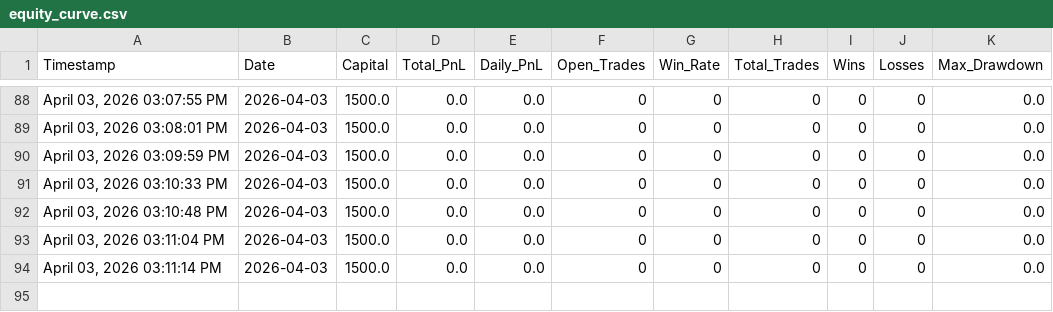
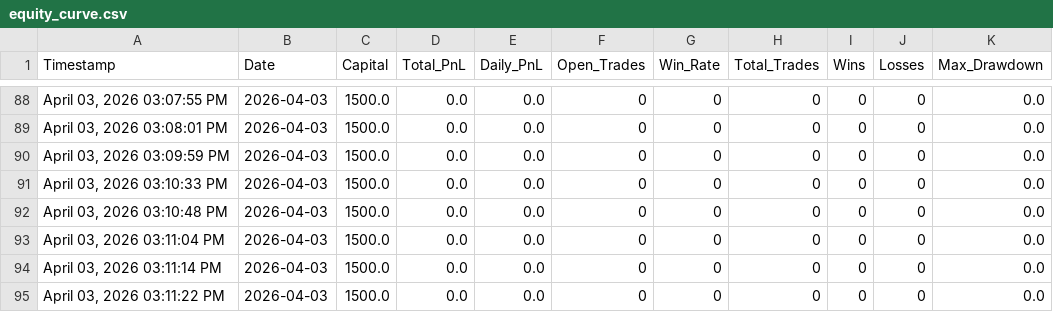
Before and after one commit to iammusicsod/edge-trading-bot, a CSV file: equity_curve.csv, drawn as a sheet; only a part is shown, gaps mark what is left out; the diff names each change by its address in the sheet, - before the commit and + after, or states it on an @@ line.

Commit message:
Auto-sync equity_curve.csv from bot

```diff
--- a/equity_curve.csv
+++ b/equity_curve.csv
+row 95: April 03, 2026 03:11:22 PM | 2026-04-03 | 1500.0 | 0.0 | 0.0 | 0 | 0 | 0 | 0 | 0 | 0.0
```
